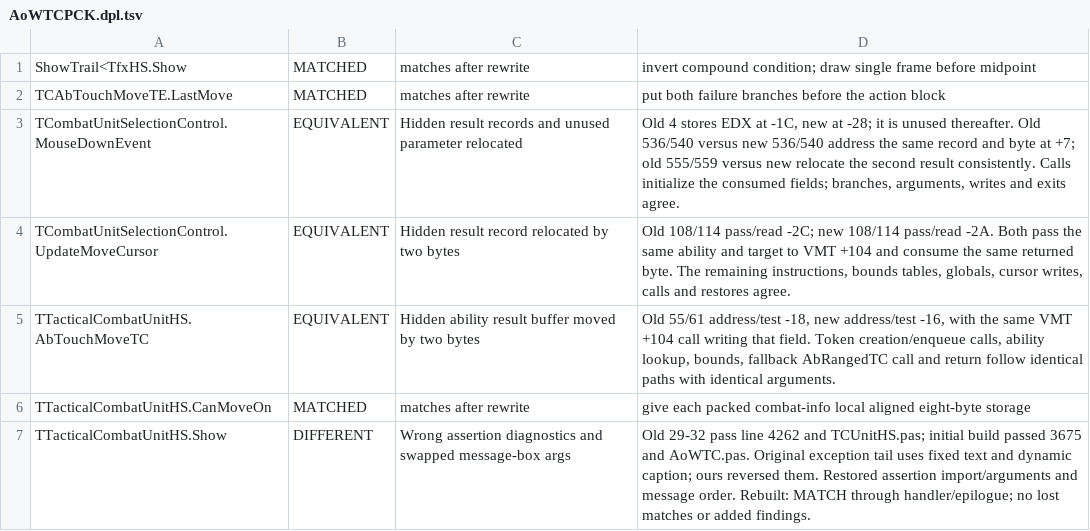
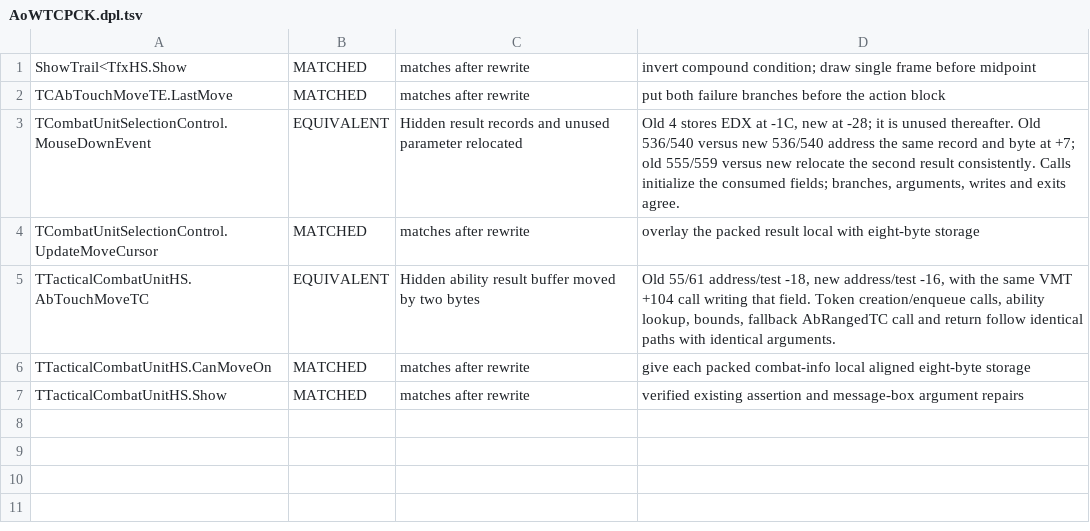
Before and after one commit to int19h/aow, a TSV file: notes/equiv-review/AoWTCPCK.dpl.tsv, drawn as a sheet.

```diff
--- a/notes/equiv-review/AoWTCPCK.dpl.tsv
+++ b/notes/equiv-review/AoWTCPCK.dpl.tsv
@@ -3,5 +3,5 @@ TCAbTouchMoveTE.LastMove	MATCHED	matches after rewrite	put both failure branches
 TCombatUnitSelectionControl.MouseDownEvent	EQUIVALENT	Hidden result records and unused parameter relocated	Old 4 stores EDX at -1C, new at -28; it is unused thereafter. Old 536/540 versus new 536/540 address the same record and byte at +7; old 555/559 versus new relocate the second result consistently. Calls initialize the consumed fields; branches, arguments, writes and exits agree.
-TCombatUnitSelectionControl.UpdateMoveCursor	EQUIVALENT	Hidden result record relocated by two bytes	Old 108/114 pass/read -2C; new 108/114 pass/read -2A. Both pass the same ability and target to VMT +104 and consume the same returned byte. The remaining instructions, bounds tables, globals, cursor writes, calls and restores agree.
+TCombatUnitSelectionControl.UpdateMoveCursor	MATCHED	matches after rewrite	overlay the packed result local with eight-byte storage
 TTacticalCombatUnitHS.AbTouchMoveTC	EQUIVALENT	Hidden ability result buffer moved by two bytes	Old 55/61 address/test -18, new address/test -16, with the same VMT +104 call writing that field. Token creation/enqueue calls, ability lookup, bounds, fallback AbRangedTC call and return follow identical paths with identical arguments.
 TTacticalCombatUnitHS.CanMoveOn	MATCHED	matches after rewrite	give each packed combat-info local aligned eight-byte storage
-TTacticalCombatUnitHS.Show	DIFFERENT	Wrong assertion diagnostics and swapped message-box args	Old 29-32 pass line 4262 and TCUnitHS.pas; initial build passed 3675 and AoWTC.pas. Original exception tail uses fixed text and dynamic caption; ours reversed them. Restored assertion import/arguments and message order. Rebuilt: MATCH through handler/epilogue; no lost matches or added findings.
+TTacticalCombatUnitHS.Show	MATCHED	matches after rewrite	verified existing assertion and message-box argument repairs
```
Also changed, not shown: notes/equiv-review/AoW.exe.tsv, notes/equiv-review/Enginep.dpl.tsv, 7 other files.
